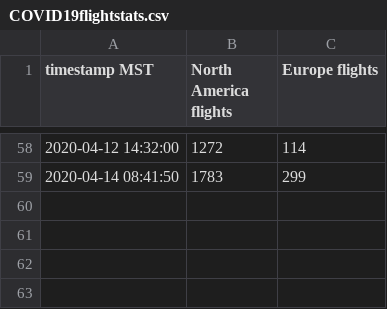
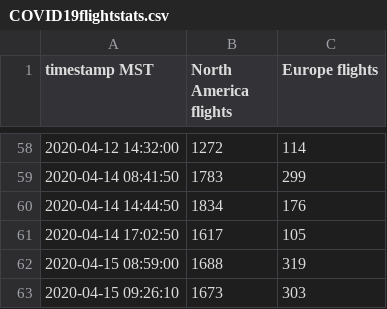
Before and after one commit to sgg70/COVID19-dataprep-SAC, a CSV file: COVID19flightstats.csv, drawn as a sheet; only a part is shown, gaps mark what is left out; the diff names each change by its address in the sheet, - before the commit and + after, or states it on an @@ line.

Commit message:
Merge branch 'master' of https://github.com/sgg70/COVID19-dataprep-SAC
# Conflicts:
#	COVIDdataprep.py
#	requirements.txt

```diff
--- a/COVID19flightstats.csv
+++ b/COVID19flightstats.csv
+row 60: 2020-04-14 14:44:50 | 1834 | 176
+row 61: 2020-04-14 17:02:50 | 1617 | 105
+row 62: 2020-04-15 08:59:00 | 1688 | 319
+row 63: 2020-04-15 09:26:10 | 1673 | 303
```
Also changed, not shown: 2 other files.
